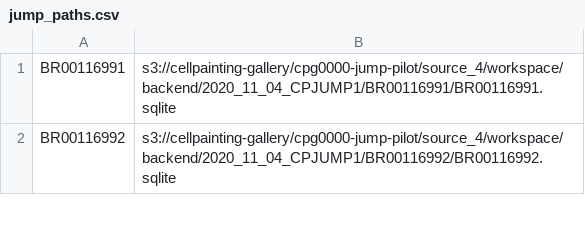
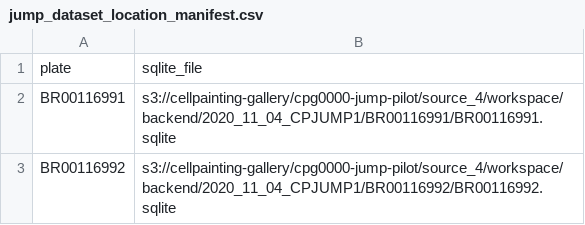
Before and after one commit to WayScience/JUMP-single-cell, a CSV file: 0.download_data/data/jump_dataset_location_manifest.csv (was 0.download_data/jump_paths.csv), drawn as a sheet; only a part is shown.

Commit message:
Changed the path and name of the manifest file and renamed download files

```diff
--- a/0.download_data/jump_paths.csv
+++ b/0.download_data/data/jump_dataset_location_manifest.csv
@@ -1 +1,2 @@
+plate,sqlite_file
 BR00116991,s3://cellpainting-gallery/cpg0000-jump-pilot/source_4/workspace/backend/2020_11_04_CPJUMP1/BR00116991/BR00116991.sqlite
```
Also changed, not shown: 2 other files.
